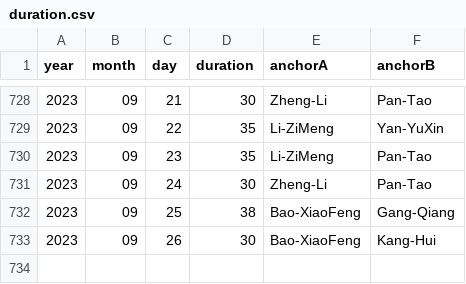
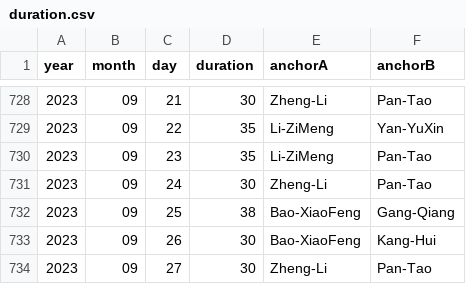
Before and after one commit to xueke114/XinWenLianBo, a CSV file: duration.csv, drawn as a sheet; only a part is shown, gaps mark what is left out; the diff names each change by its address in the sheet, - before the commit and + after, or states it on an @@ line.

Commit message:
提交2023-09-27

```diff
--- a/duration.csv
+++ b/duration.csv
+row 734: 2023 | 09 | 27 | 30 | Zheng-Li | Pan-Tao
```
